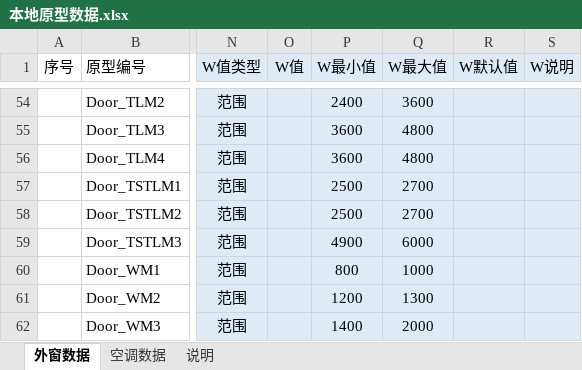
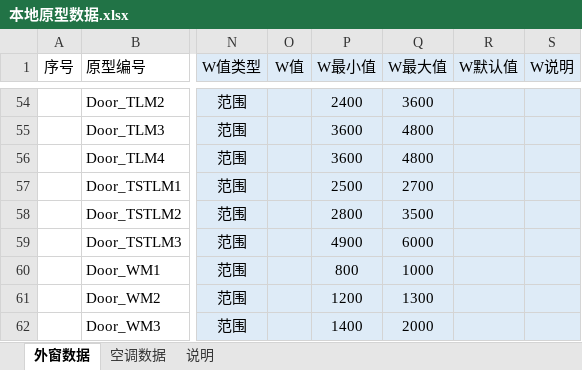
Before and after one commit to HanDefu/SunacCoordination, an Excel workbook: Support/Sunac2019/Data/本地原型数据.xlsx, sheet 外窗数据, drawn as a sheet; only a part is shown, gaps mark what is left out; values as stored, in another font and other column widths than the file's, no borders; the diff names each change by its address in the sheet, - before the commit and + after, or states it on an @@ line.

```diff
--- a/Support/Sunac2019/Data/本地原型数据.xlsx (sheet 外窗数据)
+++ b/Support/Sunac2019/Data/本地原型数据.xlsx (sheet 外窗数据)
-P58 (W最小值): 2500
+P58 (W最小值): 2800
-Q58 (W最大值): 2700
+Q58 (W最大值): 3500
```
Also changed, not shown: 1 other file.
